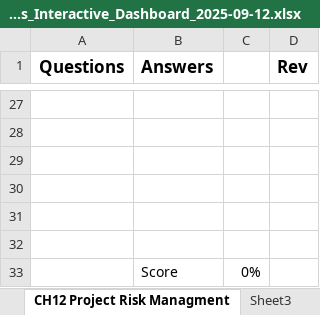
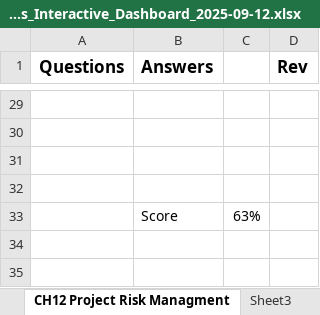
Before and after one commit to egithub13/PMI, an Excel workbook: PMBOK_ITTOs_Interactive_Dashboard_2025-09-12.xlsx, sheet CH12 Project Risk Managment, drawn as a sheet; only a part is shown, gaps mark what is left out; values as stored, in another font and other column widths than the file's, no borders; removed rows and columns are numbered as before the commit, all else as after; the diff covers the shown part only; the diff names each change by its address in the sheet, - before the commit and + after, or states it on an @@ line.

Commit message:
Chapter 12 Risk managmentment completed

```diff
--- a/PMBOK_ITTOs_Interactive_Dashboard_2025-09-12.xlsx (sheet CH12 Project Risk Managment)
+++ b/PMBOK_ITTOs_Interactive_Dashboard_2025-09-12.xlsx (sheet CH12 Project Risk Managment)
-row 33: (empty)
+row 33:  | Score | 63%
-row 32: (empty)
-row 33:  | Score | 0%
```
Also changed, not shown: 2 added rows and 50 edited cells elsewhere in this sheet.
